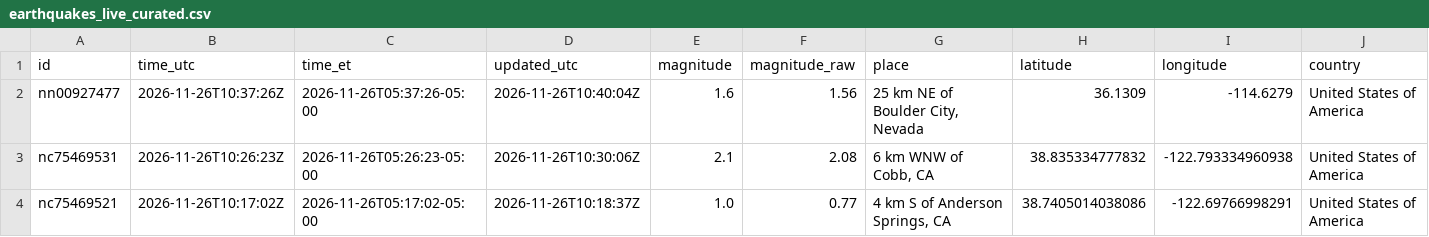
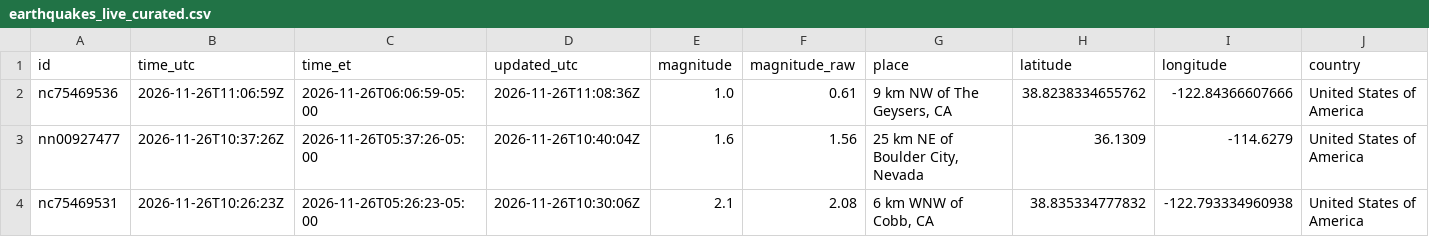
Before and after one commit to IFC-Chalaco/usgs-seismic-dashboard, a CSV file: docs/data/earthquakes_live_curated.csv, drawn as a sheet; only a part is shown; the shorter side is filled out with more unchanged rows; rows hold the shown columns only; the diff names each change by its address in the sheet, - before the commit and + after, or states it on an @@ line.

```diff
--- a/docs/data/earthquakes_live_curated.csv
+++ b/docs/data/earthquakes_live_curated.csv
+row 2: nc75469536 | 2026-11-26T11:06:59Z | 2026-11-26T06:06:59-05:00 | 2026-11-26T11:08:36Z | 1.0 | 0.61 | 9 km NW of The Geysers, CA | 38.8238334655762 | -122.84366607666 | United States of America
```
Also changed, not shown: usgs_seismic_stream/exports/earthquakes_live_curated.csv, 6 other files.
